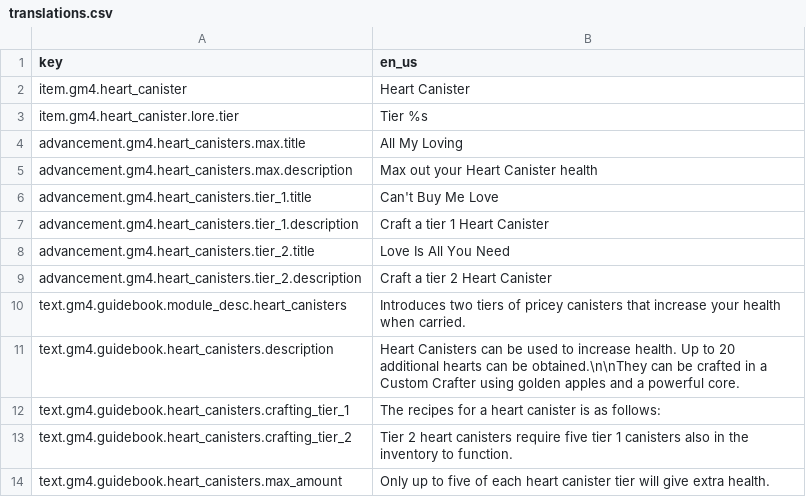
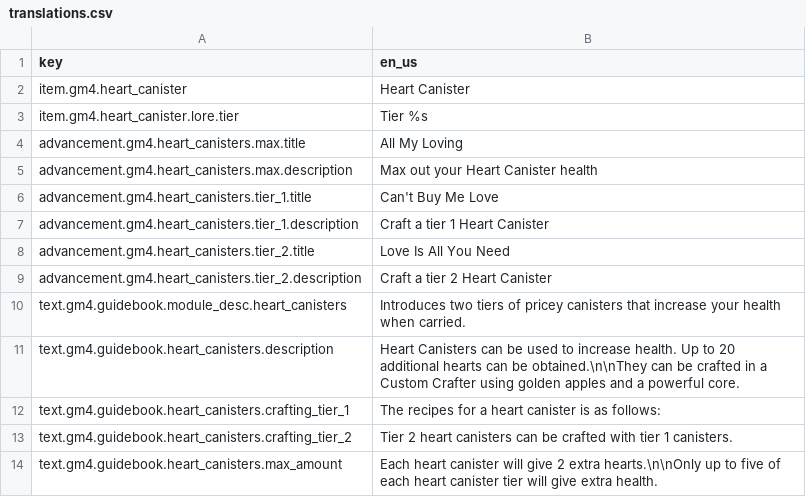
Before and after one commit to Gamemode4Dev/GM4_Datapacks, a CSV file: gm4_heart_canisters/assets/translations.csv, drawn as a sheet.

Commit message:
update heart cansisters guidebook

```diff
--- a/gm4_heart_canisters/assets/translations.csv
+++ b/gm4_heart_canisters/assets/translations.csv
@@ -12,3 +12,3 @@ text.gm4.guidebook.heart_canisters.description,Heart Canisters can be used to in
 text.gm4.guidebook.heart_canisters.crafting_tier_1,The recipes for a heart canister is as follows:
-text.gm4.guidebook.heart_canisters.crafting_tier_2,Tier 2 heart canisters require five tier 1 canisters also in the inventory to function.
-text.gm4.guidebook.heart_canisters.max_amount,Only up to five of each heart canister tier will give extra health.
+text.gm4.guidebook.heart_canisters.crafting_tier_2,Tier 2 heart canisters can be crafted with tier 1 canisters.
+text.gm4.guidebook.heart_canisters.max_amount,Each heart canister will give 2 extra hearts.\n\nOnly up to five of each heart canister tier will give extra health.
```
Also changed, not shown: 1 other file.
